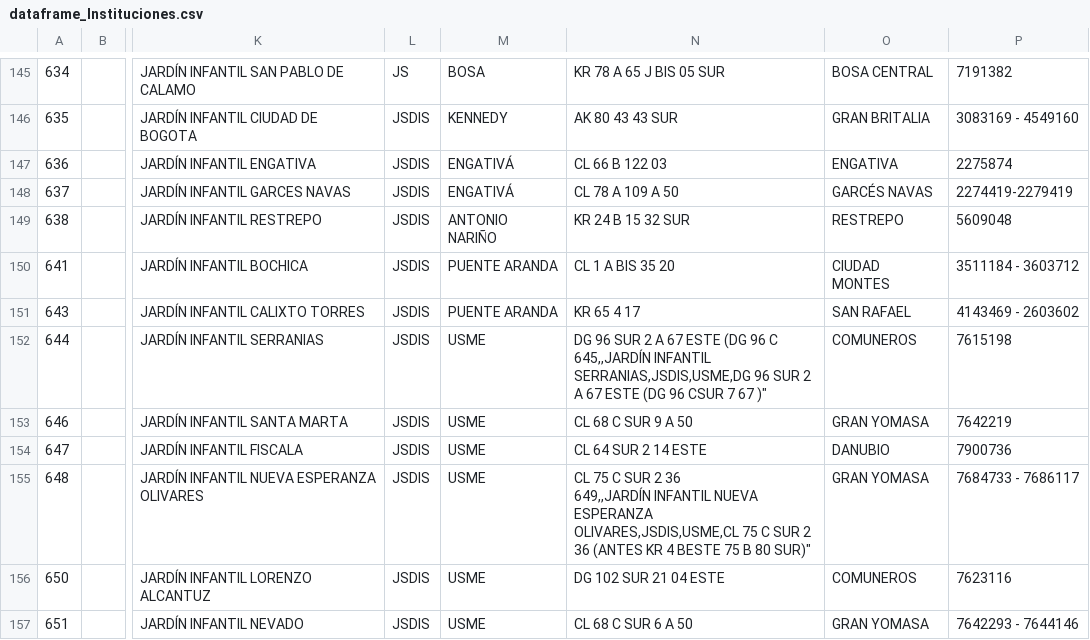
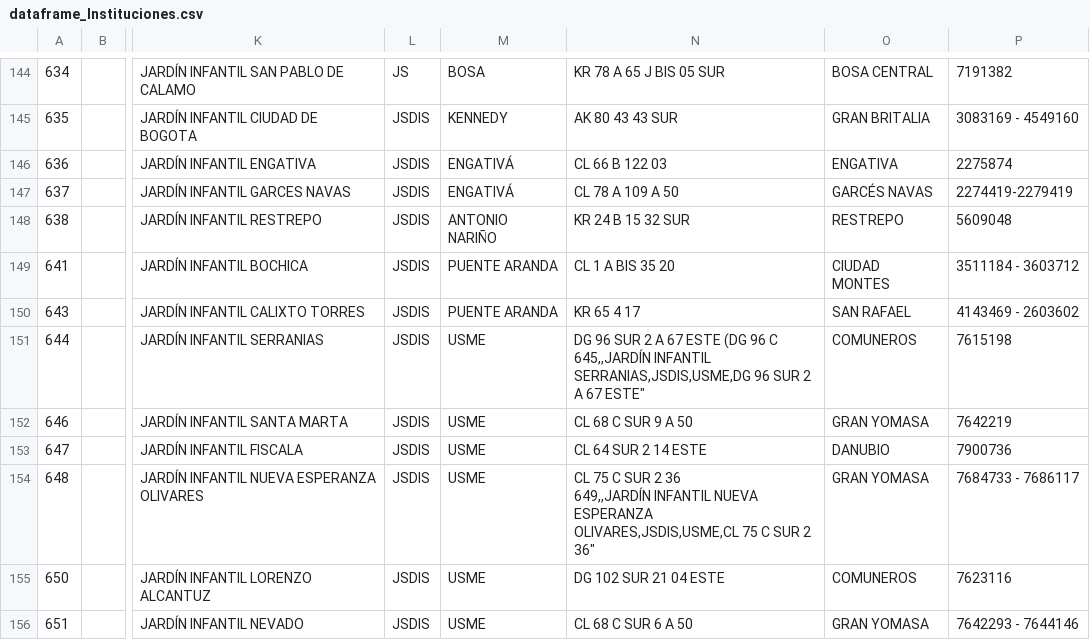
Before and after one commit to BrayanCorBer/dane-get-data-http-spark, a CSV file: dataframe_Instituciones.csv, drawn as a sheet; only a part is shown, gaps mark what is left out; addresses are those after the commit; the diff covers the shown part only; the diff names each change by its address in the sheet, - before the commit and + after, or states it on an @@ line.

```diff
--- a/dataframe_Instituciones.csv
+++ b/dataframe_Instituciones.csv
-N151: …A 67 ESTE (DG 96 CSUR 7 67 )"
+N151: …A 67 ESTE"
-N154: …SUR 2 36 (ANTES KR 4 BESTE 75 B 80 SUR)"
+N154: …SUR 2 36"
```
Also changed, not shown: 1 removed row and 14 edited cells elsewhere in this file, 5 other files.
